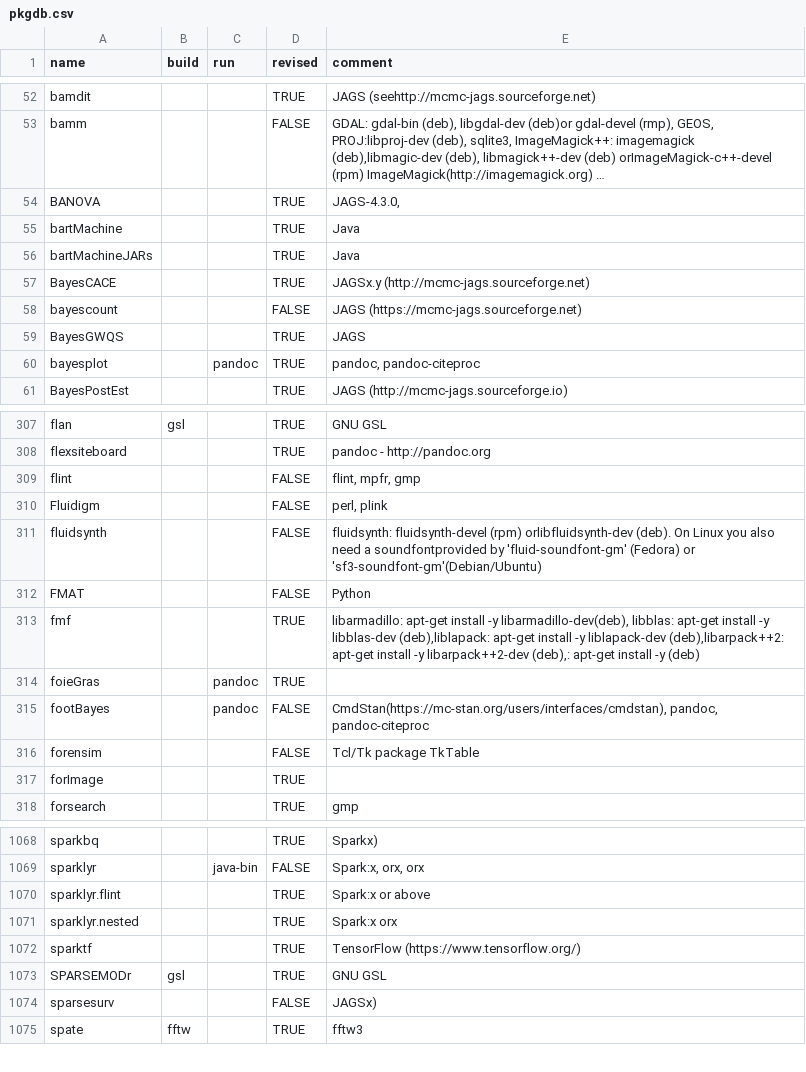
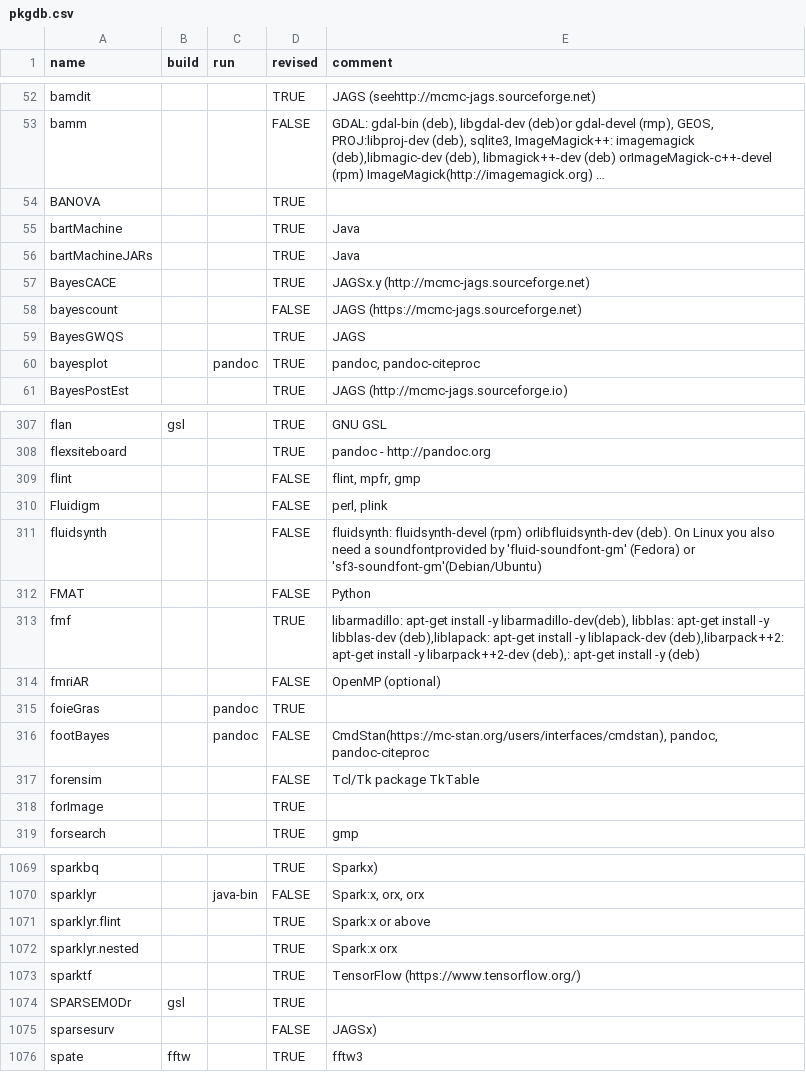
Before and after one commit to cran4linux/sysreqs, a CSV file: pkgdb.csv, drawn as a sheet; only a part is shown, gaps mark what is left out; long unchanged cells end in …; addresses are those after the commit; the diff names each change by its address in the sheet, - before the commit and + after, or states it on an @@ line.

Commit message:
update pkgdb

```diff
--- a/pkgdb.csv
+++ b/pkgdb.csv
-E54 (comment): JAGS-4.3.0,
+E54 (comment): (empty)
+row 314: fmriAR |  |  | FALSE | OpenMP (optional)
-E1074 (comment): GNU GSL
+E1074 (comment): (empty)
```
